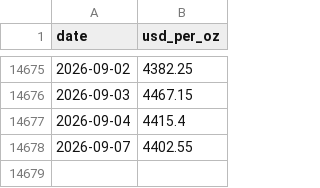
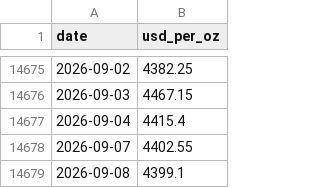
Before and after one commit to soohucn-gif/macro5-dashboard, a CSV file: data/gold.csv, drawn as a sheet; only a part is shown, gaps mark what is left out.

```diff
--- a/data/gold.csv
+++ b/data/gold.csv
@@ -14678 +14678,2 @@ date,usd_per_oz
 2026-09-07,4402.55
+2026-09-08,4399.1
```
Also changed, not shown: data/bitcoin.csv, data/equity_indices.csv, 8 other files.
